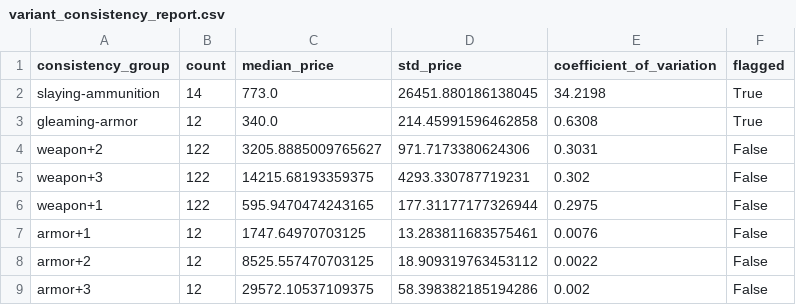
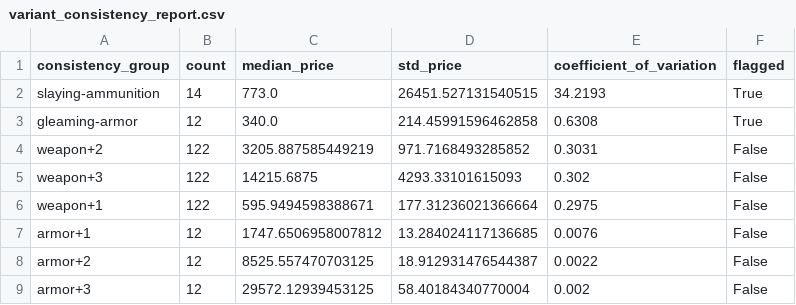
Before and after one commit to octini/pricing_guide_v2, a CSV file: output/variant_consistency_report.csv, drawn as a sheet.

```diff
--- a/output/variant_consistency_report.csv
+++ b/output/variant_consistency_report.csv
@@ -1,9 +1,9 @@
 consistency_group,count,median_price,std_price,coefficient_of_variation,flagged
-slaying-ammunition,14,773.0,26451.880186138045,34.2198,True
+slaying-ammunition,14,773.0,26451.527131540515,34.2193,True
 gleaming-armor,12,340.0,214.45991596462858,0.6308,True
-weapon+2,122,3205.8885009765627,971.7173380624306,0.3031,False
-weapon+3,122,14215.68193359375,4293.330787719231,0.302,False
-weapon+1,122,595.9470474243165,177.31177177326944,0.2975,False
-armor+1,12,1747.64970703125,13.283811683575461,0.0076,False
-armor+2,12,8525.557470703125,18.909319763453112,0.0022,False
-armor+3,12,29572.10537109375,58.398382185194286,0.002,False
+weapon+2,122,3205.887585449219,971.7168493285852,0.3031,False
+weapon+3,122,14215.6875,4293.33101615093,0.302,False
+weapon+1,122,595.9494598388671,177.31236021366664,0.2975,False
+armor+1,12,1747.6506958007812,13.284024117136685,0.0076,False
+armor+2,12,8525.557470703125,18.912931476544387,0.0022,False
+armor+3,12,29572.12939453125,58.40184340770004,0.002,False
```
Also changed, not shown: output/official_price_anchor_audit.csv, 3 other files.
